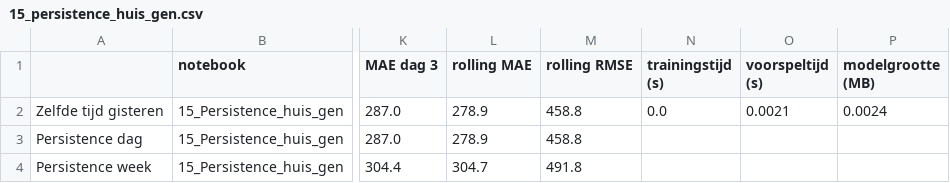
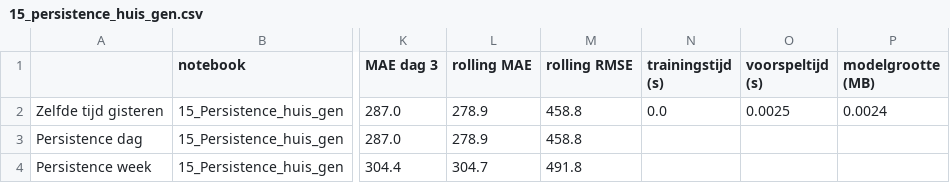
Before and after one commit to CasDerksen/Project3_Deel1, a CSV file: models/results/15_persistence_huis_gen.csv, drawn as a sheet; only a part is shown, gaps mark what is left out; the diff names each change by its address in the sheet, - before the commit and + after, or states it on an @@ line.

```diff
--- a/models/results/15_persistence_huis_gen.csv
+++ b/models/results/15_persistence_huis_gen.csv
-O2 (voorspeltijd (s)): 0.0021
+O2 (voorspeltijd (s)): 0.0025
```
Also changed, not shown: models/results/15_persistence_huis_cons.csv, 4 other files.
